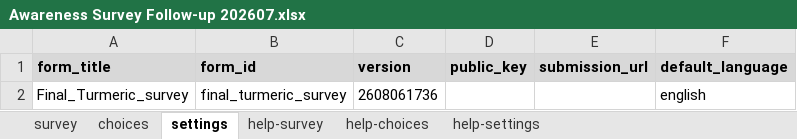
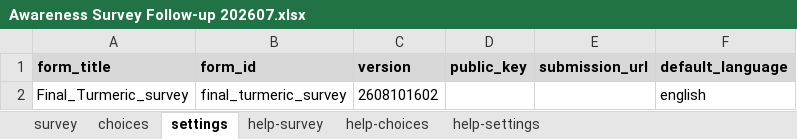
Before and after one commit to jawadahmad-star/Awareness-Turmeric-Sampling-Survey-Dashboard, an Excel workbook: instruments/Awareness Survey Follow-up 202607.xlsx, sheet settings, drawn as a sheet; values as stored, in another font and other column widths than the file's, no borders; the diff names each change by its address in the sheet, - before the commit and + after, or states it on an @@ line.

```diff
--- a/instruments/Awareness Survey Follow-up 202607.xlsx (sheet settings)
+++ b/instruments/Awareness Survey Follow-up 202607.xlsx (sheet settings)
-C2 (version): 2608061736
+C2 (version): 2608101602
```
Also changed, not shown: sheet survey, sheet choices, instruments/turmeric_sampling_survey.xlsx, 9 other files.
